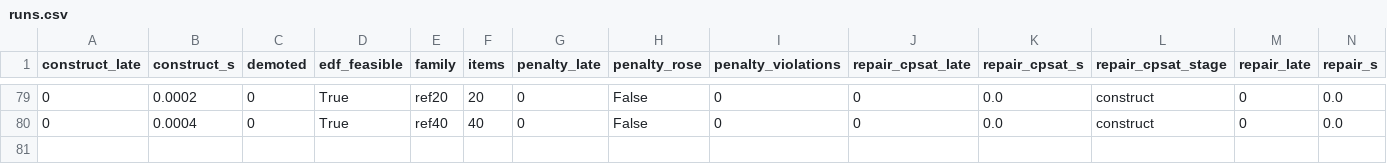
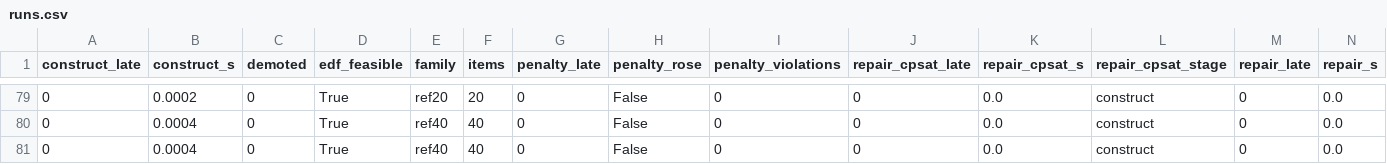
Before and after one commit to ruben-hayrapetyan/Friday3.0, a CSV file: BackendGuidelines/experiments/E005-deadline-guarantee/results/runs.csv, drawn as a sheet; only a part is shown, gaps mark what is left out; rows hold the shown columns only; the diff names each change by its address in the sheet, - before the commit and + after, or states it on an @@ line.

```diff
--- a/BackendGuidelines/experiments/E005-deadline-guarantee/results/runs.csv
+++ b/BackendGuidelines/experiments/E005-deadline-guarantee/results/runs.csv
+row 81: 0 | 0.0004 | 0 | True | ref40 | 40 | 0 | False | 0 | 0 | 0.0 | construct | 0 | 0.0
```
Also changed, not shown: BackendGuidelines/experiments/E013-hidden-units/results/runs_shard0of2.csv, BackendGuidelines/experiments/E013-hidden-units/results/runs_shard1of2.csv, 7 other files.
